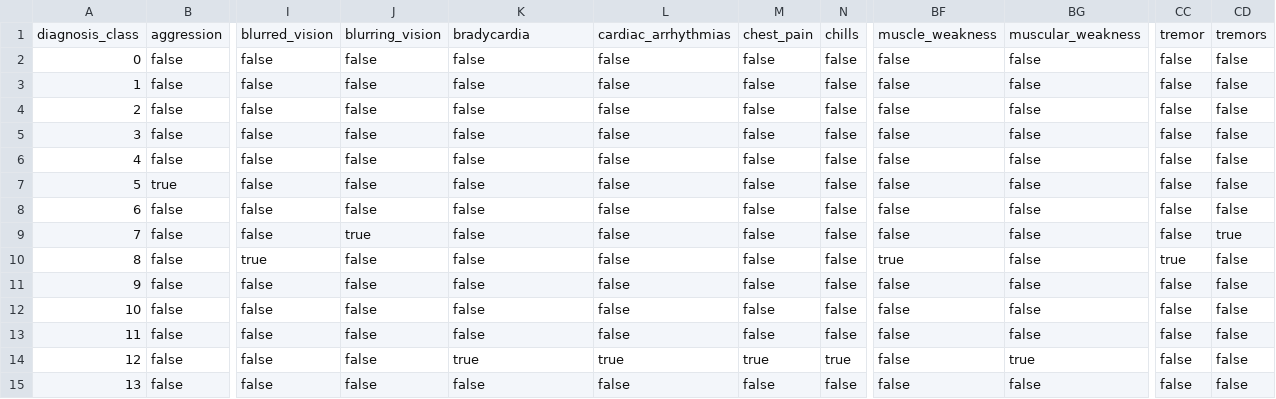
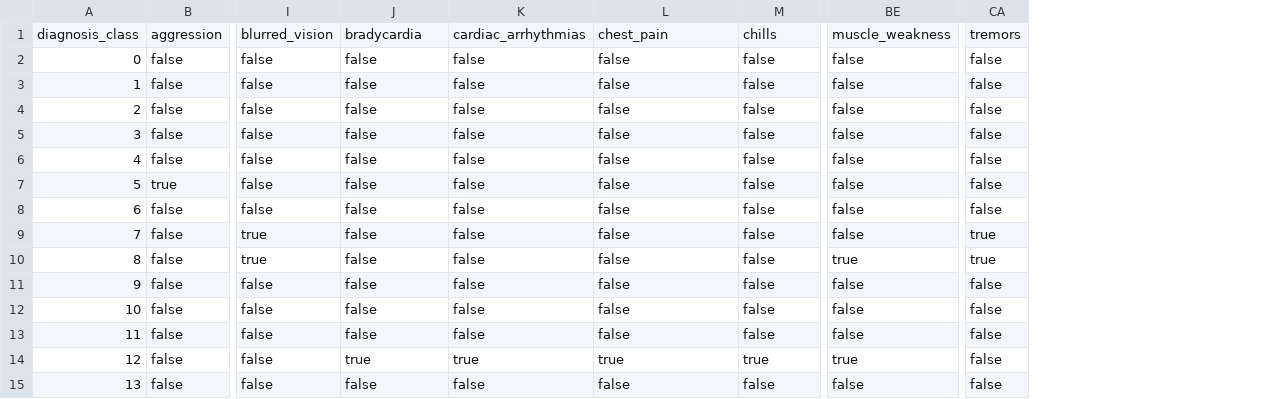
Before and after one commit to Ja-Gk-00/Medical-Expert-Systems, a CSV file: prolog/data.csv, drawn as a sheet; only a part is shown, gaps mark what is left out; removed rows and columns are numbered as before the commit, all else as after; the diff names each change by its address in the sheet, - before the commit and + after, or states it on an @@ line.

Commit message:
parity changes from rules.pl and symptoms_dict.py

```diff
--- a/prolog/data.csv
+++ b/prolog/data.csv
-column N, rows 1-15: chills | false | false | false | false | false | false | false | false | false | false | false | false | true | false
-column BG, rows 1-15: muscular_weakness | false | false | false | false | false | false | false | false | false | false | false | false | true | false
-column CC, rows 1-15: tremor | false | false | false | false | false | false | false | false | true | false | false | false | false | false
-J1: blurring_vision
+J1: bradycardia
-K1: bradycardia
+K1: cardiac_arrhythmias
-L1: cardiac_arrhythmias
+L1: chest_pain
-M1: chest_pain
+M1: chills
-I9: false
+I9: true
-J9: true
+J9: false
-CA10: false
+CA10: true
-J14: false
+J14: true
-BE14: false
+BE14: true
```
